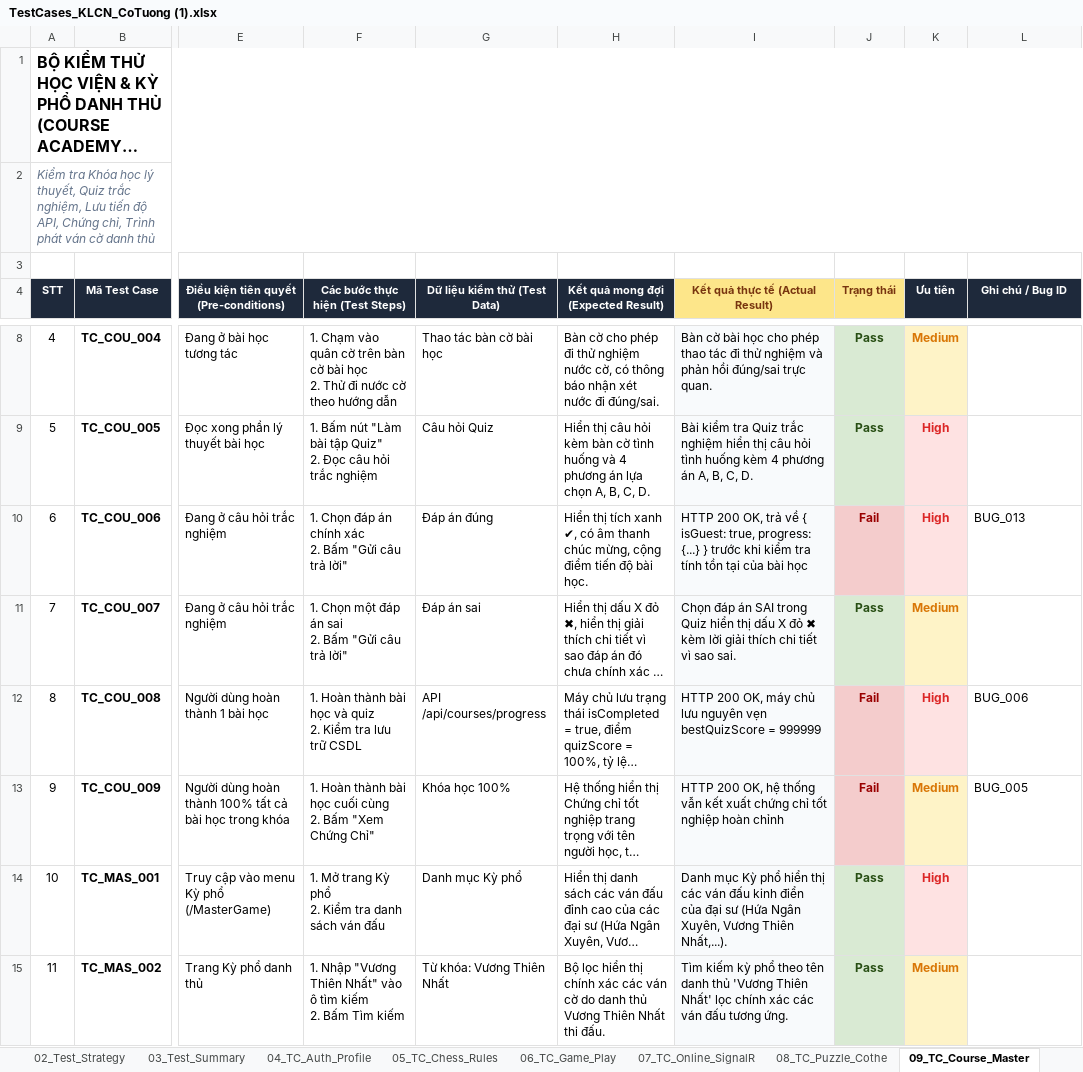
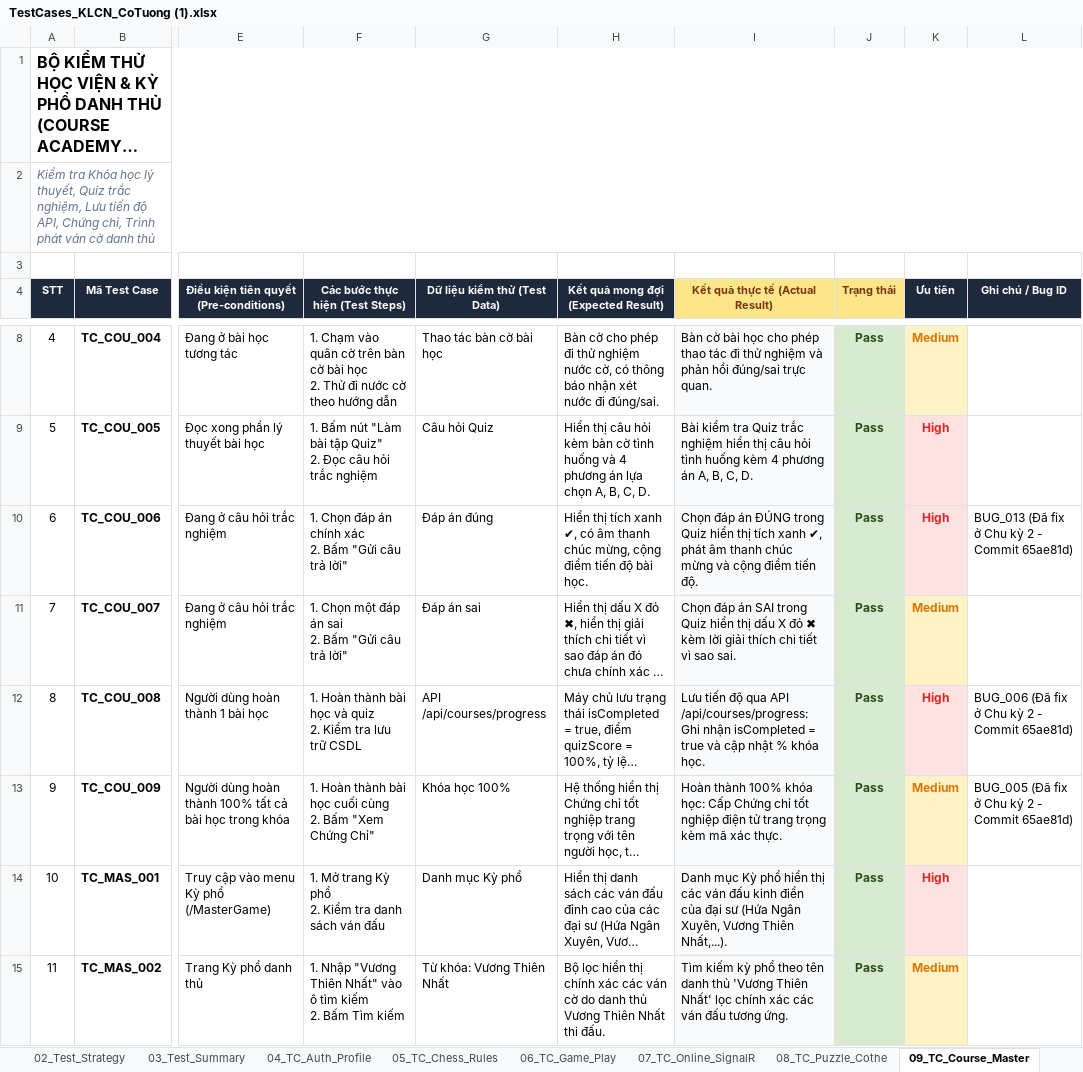
Before and after one commit to thequang120605-byte/C-T-ng-, an Excel workbook: Testing/TestCases_KLCN_CoTuong (1).xlsx, sheet 09_TC_Course_Master, drawn as a sheet; only a part is shown, gaps mark what is left out; long unchanged cells end in …; values as stored, in another font and other column widths than the file's, no borders; the diff names each change by its address in the sheet, - before the commit and + after, or states it on an @@ line.

```diff
--- a/Testing/TestCases_KLCN_CoTuong (1).xlsx (sheet 09_TC_Course_Master)
+++ b/Testing/TestCases_KLCN_CoTuong (1).xlsx (sheet 09_TC_Course_Master)
-I10 (Kết quả thực tế (Actual Result)): HTTP 200 OK, trả về { isGuest: true, progress: {...} } trước khi kiểm tra tính tồn tại của bài học
+I10 (Kết quả thực tế (Actual Result)): Chọn đáp án ĐÚNG trong Quiz hiển thị tích xanh ✔, phát âm thanh chúc mừng và cộng điểm tiến độ.
-J10 (Trạng thái): Fail
+J10 (Trạng thái): Pass
@@ J10 fill: #F4CCCC → #D9EAD3, text colour: #990000 → #274E13 @@
-L10 (Ghi chú / Bug ID): BUG_013
+L10 (Ghi chú / Bug ID): BUG_013 (Đã fix ở Chu kỳ 2 - Commit 65ae81d)
-I12 (Kết quả thực tế (Actual Result)): HTTP 200 OK, máy chủ lưu nguyên vẹn bestQuizScore = 999999
+I12 (Kết quả thực tế (Actual Result)): Lưu tiến độ qua API /api/courses/progress: Ghi nhận isCompleted = true và cập nhật % khóa học.
-J12:J13 (Trạng thái): Fail
+J12:J13 (Trạng thái): Pass
@@ J12:J13 fill: #F4CCCC → #D9EAD3, text colour: #990000 → #274E13 @@
-L12 (Ghi chú / Bug ID): BUG_006
+L12 (Ghi chú / Bug ID): BUG_006 (Đã fix ở Chu kỳ 2 - Commit 65ae81d)
-I13 (Kết quả thực tế (Actual Result)): HTTP 200 OK, hệ thống vẫn kết xuất chứng chỉ tốt nghiệp hoàn chỉnh
+I13 (Kết quả thực tế (Actual Result)): Hoàn thành 100% khóa học: Cấp Chứng chỉ tốt nghiệp điện tử trang trọng kèm mã xác thực.
-L13 (Ghi chú / Bug ID): BUG_005
+L13 (Ghi chú / Bug ID): BUG_005 (Đã fix ở Chu kỳ 2 - Commit 65ae81d)
```
Also changed, not shown: sheet 03_Test_Summary, sheet 04_TC_Auth_Profile, sheet 01_Cover_Info, sheet 10_TC_Admin_System, sheet 06_TC_Game_Play, sheet 07_TC_Online_SignalR, 5 other files.
